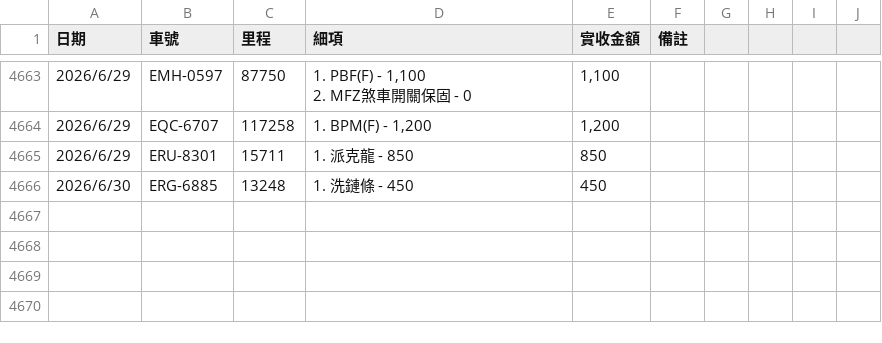
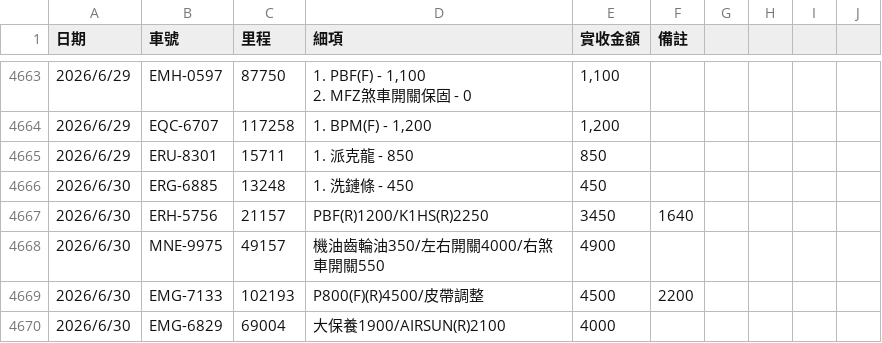
Before and after one commit to HermanL1106/plate-repair-search, a CSV file: data.csv, drawn as a sheet; only a part is shown, gaps mark what is left out; the diff names each change by its address in the sheet, - before the commit and + after, or states it on an @@ line.

```diff
--- a/data.csv
+++ b/data.csv
+row 4667: 2026/6/30 | ERH-5756 | 21157 | PBF(R)1200/K1HS(R)2250 | 3450 | 1640
+row 4668: 2026/6/30 | MNE-9975 | 49157 | 機油齒輪油350/左右開關4000/右煞車開關550 | 4900
+row 4669: 2026/6/30 | EMG-7133 | 102193 | P800(F)(R)4500/皮帶調整 | 4500 | 2200
+row 4670: 2026/6/30 | EMG-6829 | 69004 | 大保養1900/AIRSUN(R)2100 | 4000
```
Also changed, not shown: 3 other files.
